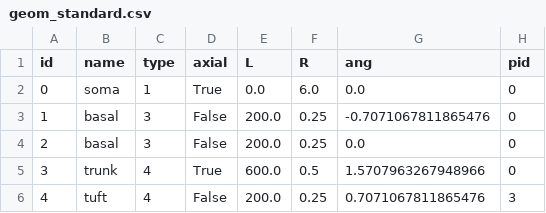
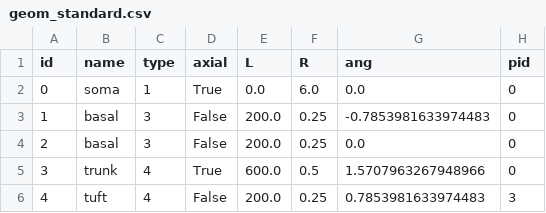
Before and after one commit to chenziao/Stylized-Cell-Inference, a CSV file: cell_inference/resources/geom_standard.csv, drawn as a sheet.

```diff
--- a/cell_inference/resources/geom_standard.csv
+++ b/cell_inference/resources/geom_standard.csv
@@ -2,5 +2,5 @@ id,name,type,axial,L,R,ang,pid
 0,soma,1,True,0.0,6.0,0.0,0
-1,basal,3,False,200.0,0.25,-0.7071067811865476,0
+1,basal,3,False,200.0,0.25,-0.7853981633974483,0
 2,basal,3,False,200.0,0.25,0.0,0
 3,trunk,4,True,600.0,0.5,1.5707963267948966,0
-4,tuft,4,False,200.0,0.25,0.7071067811865476,3
+4,tuft,4,False,200.0,0.25,0.7853981633974483,3
```
Also changed, not shown: cell_inference/resources/geom_parameters_reduced_order_L5.csv, cell_inference/resources/geom_parameters_reduced_order_L5_full.csv, 5 other files.
